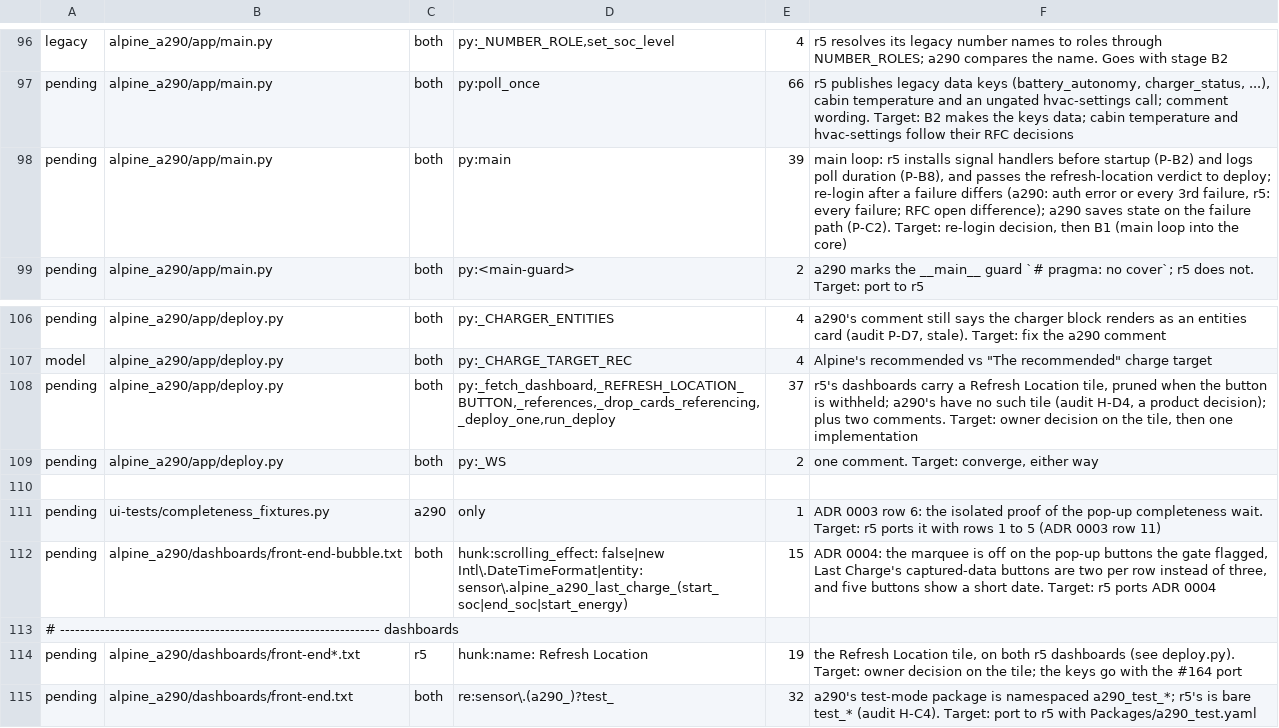
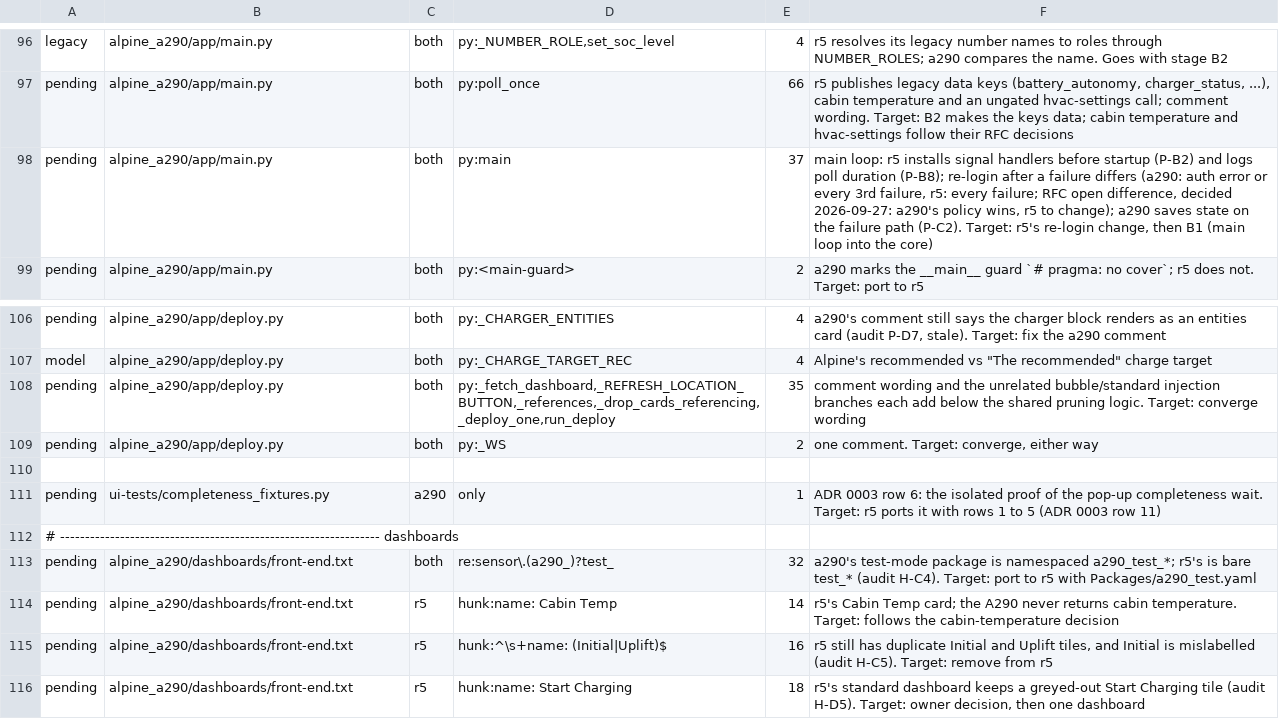
Before and after one commit to MatthewHobbs/a290-ha-addon, a TSV file: scripts/parity/expected.tsv, drawn as a sheet; only a part is shown, gaps mark what is left out; the shorter side is filled out with more unchanged rows.

Commit message:
feat(dashboard): add a Refresh Location tile to both dashboards (1.28.11) (#187)
Owner decision 2026-09-27 (ADR 0001 row 1): port r5's Refresh
Location tile into a290's bundled dashboards. Tapping it presses the
existing refresh-location button; the tile is pruned from the
deployed config whenever that button would not exist (publish_location
or enable_refresh_location off), so a default install never ships a
tile that presses nothing.

deploy.py gains the pruning machinery (_REFRESH_LOCATION_BUTTON,
_references, _drop_cards_referencing) verbatim from r5, threaded
through _fetch_dashboard/_deploy_one/run_deploy; main.py passes the
same verdict r5 already computes.

```diff
--- a/scripts/parity/expected.tsv
+++ b/scripts/parity/expected.tsv
@@ -97,3 +97,3 @@ legacy	alpine_a290/app/main.py	both	py:_NUMBER_ROLE,set_soc_level	4	r5 resolves
 pending	alpine_a290/app/main.py	both	py:poll_once	66	r5 publishes legacy data keys (battery_autonomy, charger_status, ...), cabin temperature and an ungated hvac-settings call; comment wording. Target: B2 makes the keys data; cabin temperature and hvac-settings follow their RFC decisions
-pending	alpine_a290/app/main.py	both	py:main	39	main loop: r5 installs signal handlers before startup (P-B2) and logs poll duration (P-B8), and passes the refresh-location verdict to deploy; re-login after a failure differs (a290: auth error or every 3rd failure, r5: every failure; RFC open difference); a290 saves state on the failure path (P-C2). Target: re-login decision, then B1 (main loop into the core)
+pending	alpine_a290/app/main.py	both	py:main	37	main loop: r5 installs signal handlers before startup (P-B2) and logs poll duration (P-B8); re-login after a failure differs (a290: auth error or every 3rd failure, r5: every failure; RFC open difference, decided 2026-09-27: a290's policy wins, r5 to change); a290 saves state on the failure path (P-C2). Target: r5's re-login change, then B1 (main loop into the core)
 pending	alpine_a290/app/main.py	both	py:<main-guard>	2	a290 marks the __main__ guard `# pragma: no cover`; r5 does not. Target: port to r5
@@ -107,3 +107,3 @@ pending	alpine_a290/app/deploy.py	both	py:_CHARGER_ENTITIES	4	a290's comment sti
 model	alpine_a290/app/deploy.py	both	py:_CHARGE_TARGET_REC	4	"Alpine's recommended" vs "The recommended" charge target
-pending	alpine_a290/app/deploy.py	both	py:_fetch_dashboard,_REFRESH_LOCATION_BUTTON,_references,_drop_cards_referencing,_deploy_one,run_deploy	37	r5's dashboards carry a Refresh Location tile, pruned when the button is withheld; a290's have no such tile (audit H-D4, a product decision); plus two comments. Target: owner decision on the tile, then one implementation
+pending	alpine_a290/app/deploy.py	both	py:_fetch_dashboard,_REFRESH_LOCATION_BUTTON,_references,_drop_cards_referencing,_deploy_one,run_deploy	35	comment wording and the unrelated bubble/standard injection branches each add below the shared pruning logic. Target: converge wording
 pending	alpine_a290/app/deploy.py	both	py:_WS	2	one comment. Target: converge, either way
@@ -111,5 +111,3 @@ pending	alpine_a290/app/deploy.py	both	py:_WS	2	one comment. Target: converge, e
 pending	ui-tests/completeness_fixtures.py	a290	only	1	ADR 0003 row 6: the isolated proof of the pop-up completeness wait. Target: r5 ports it with rows 1 to 5 (ADR 0003 row 11)
-pending	alpine_a290/dashboards/front-end-bubble.txt	both	hunk:scrolling_effect: false|new Intl\.DateTimeFormat|entity: sensor\.alpine_a290_last_charge_(start_soc|end_soc|start_energy)	15	ADR 0004: the marquee is off on the pop-up buttons the gate flagged, Last Charge's captured-data buttons are two per row instead of three, and five buttons show a short date. Target: r5 ports ADR 0004
 # ---------------------------------------------------------------- dashboards
-pending	alpine_a290/dashboards/front-end*.txt	r5	hunk:name: Refresh Location	19	the Refresh Location tile, on both r5 dashboards (see deploy.py). Target: owner decision on the tile; the keys go with the #164 port
 pending	alpine_a290/dashboards/front-end.txt	both	re:sensor\.(a290_)?test_	32	a290's test-mode package is namespaced a290_test_*; r5's is bare test_* (audit H-C4). Target: port to r5 with Packages/a290_test.yaml
```
Also changed, not shown: 7 other files.
